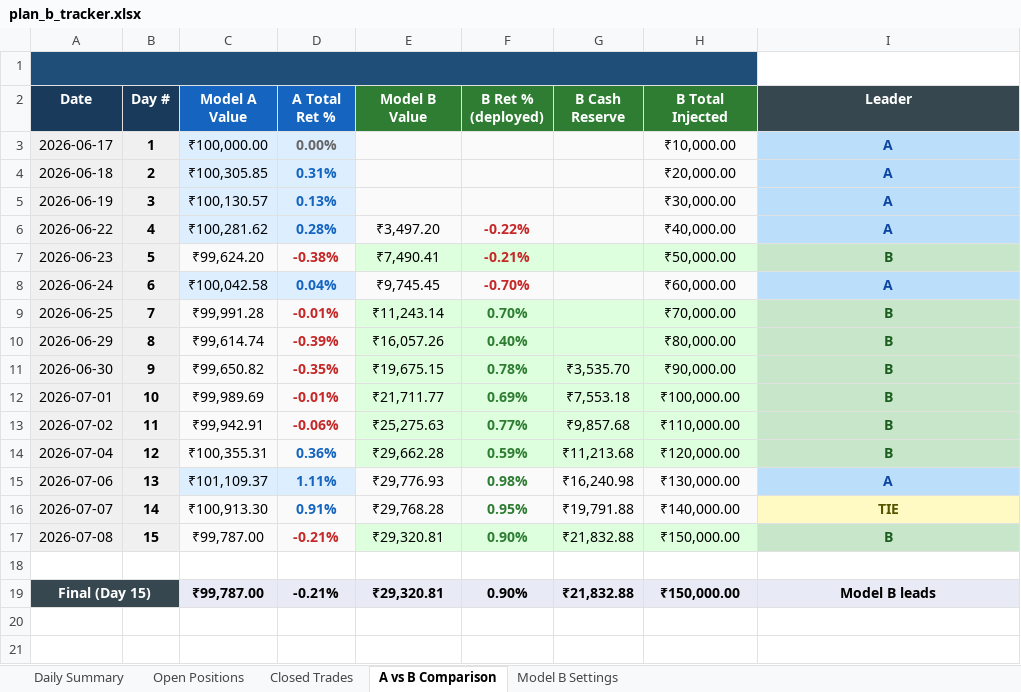
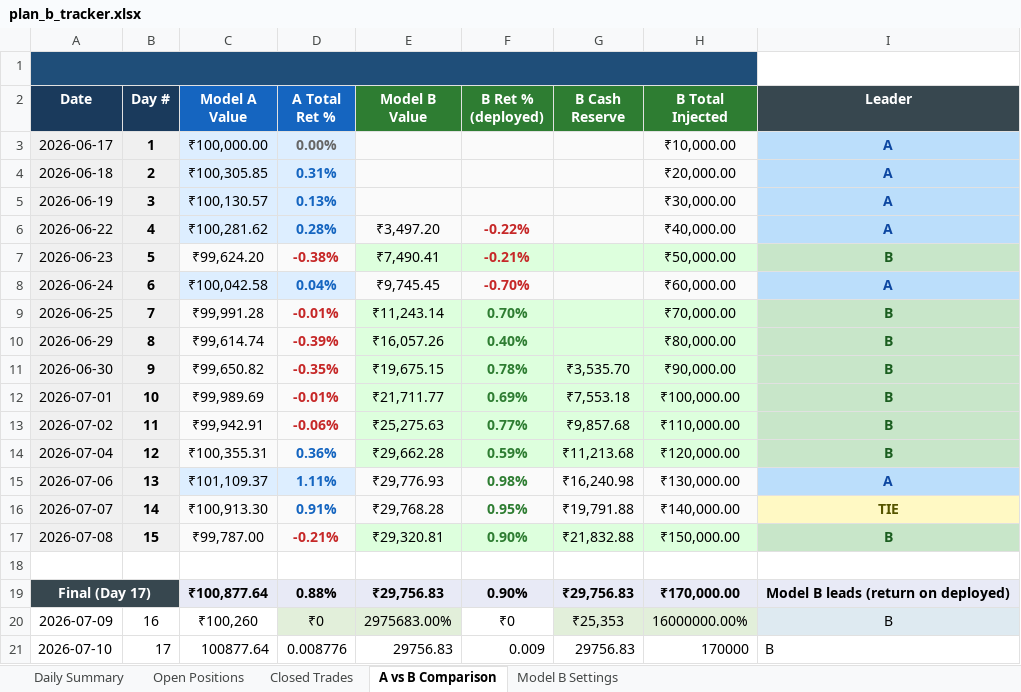
Before and after one commit to sud004/stock_council, an Excel workbook: plan_b_tracker.xlsx, sheet A vs B Comparison, drawn as a sheet; values as stored, in another font and other column widths than the file's, no borders; removed rows and columns are numbered as before the commit, all else as after; the diff names each change by its address in the sheet, - before the commit and + after, or states it on an @@ line.

```diff
--- a/plan_b_tracker.xlsx (sheet A vs B Comparison)
+++ b/plan_b_tracker.xlsx (sheet A vs B Comparison)
-row 19: Final (Day 15) |  | ₹99,787.00 | -0.21% | ₹29,320.81 | 0.90% | ₹21,832.88 | ₹150,000.00 | Model B leads
+row 19: Final (Day 17) |  | ₹100,877.64 | 0.88% | ₹29,756.83 | 0.90% | ₹29,756.83 | ₹170,000.00 | Model B leads (return on deployed)
+row 20: 2026-07-09 | 16 | ₹100,260 | ₹0 | 2975683.00% | ₹0 | ₹25,353 | 16000000.00% | B
+row 21: 2026-07-10 | 17 | 100877.64 | 0.008776 | 29756.83 | 0.009 | 29756.83 | 170000 | B
```
Also changed, not shown: sheet Closed Trades, sheet Open Positions, sheet Daily Summary, portfolio_tracker.xlsx, 2 other files.
